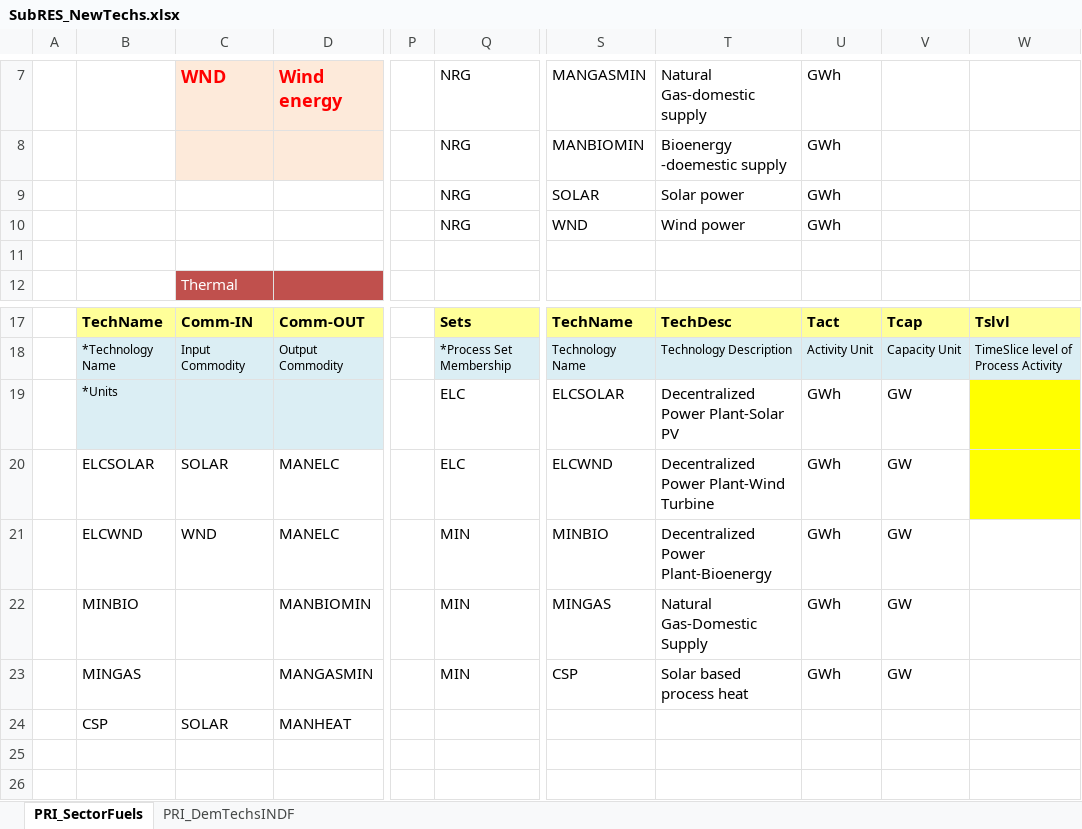
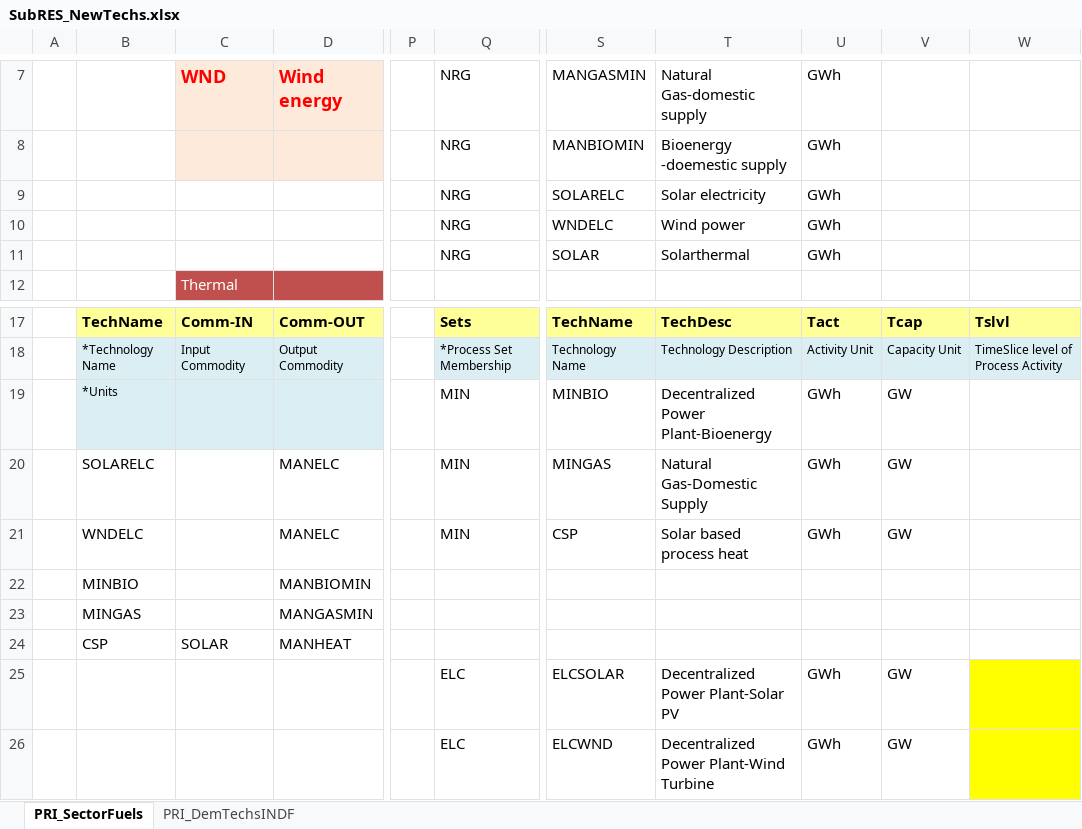
Before and after one commit to Tamenew/INDIND, an Excel workbook: SubRES_TMPL/SubRES_NewTechs.xlsx, sheet PRI_SectorFuels, drawn as a sheet; only a part is shown, gaps mark what is left out; values as stored, in another font and other column widths than the file's, no borders; charts and pictures not drawn; rows hold the shown columns only; the diff names each change by its address in the sheet, - before the commit and + after, or states it on an @@ line.

Commit message:
Update SubRES_NewTechs.xlsx
yes

```diff
--- a/SubRES_TMPL/SubRES_NewTechs.xlsx (sheet PRI_SectorFuels)
+++ b/SubRES_TMPL/SubRES_NewTechs.xlsx (sheet PRI_SectorFuels)
-S9: SOLAR
+S9: SOLARELC
-T9: Solar power
+T9: Solar electricity
-S10: WND
+S10: WNDELC
-row 11: (empty)
+row 11:  |  |  |  |  | NRG | SOLAR | Solarthermal | GWh
-Q19:Q20: ELC
+Q19:Q20: MIN
-S19: ELCSOLAR
+S19: MINBIO
-T19: Decentralized Power Plant-Solar PV
+T19: Decentralized Power Plant-Bioenergy
-W19:W20 fill: #FFFF00
+W19:W20 fill: none
-B20: ELCSOLAR
+B20: SOLARELC
-C20: SOLAR
+C20: (empty)
-S20: ELCWND
+S20: MINGAS
-T20: Decentralized Power Plant-Wind Turbine
+T20: Natural Gas-Domestic Supply
-B21: ELCWND
+B21: WNDELC
-C21: WND
+C21: (empty)
-S21: MINBIO
+S21: CSP
-T21: Decentralized Power Plant-Bioenergy
+T21: Solar based process heat
-Q22:Q23: MIN
+Q22:Q23: (empty)
-S22: MINGAS
+S22: (empty)
-T22: Natural Gas-Domestic Supply
+T22: (empty)
-U22:U23: GWh
+U22:U23: (empty)
-V22:V23: GW
+V22:V23: (empty)
-S23: CSP
+S23: (empty)
-T23: Solar based process heat
+T23: (empty)
+row 25:  |  |  |  |  | ELC | ELCSOLAR | Decentralized Power Plant-Solar PV | GWh | GW
+row 26:  |  |  |  |  | ELC | ELCWND | Decentralized Power Plant-Wind Turbine | GWh | GW
```
Also changed, not shown: formulas that keep their value.
